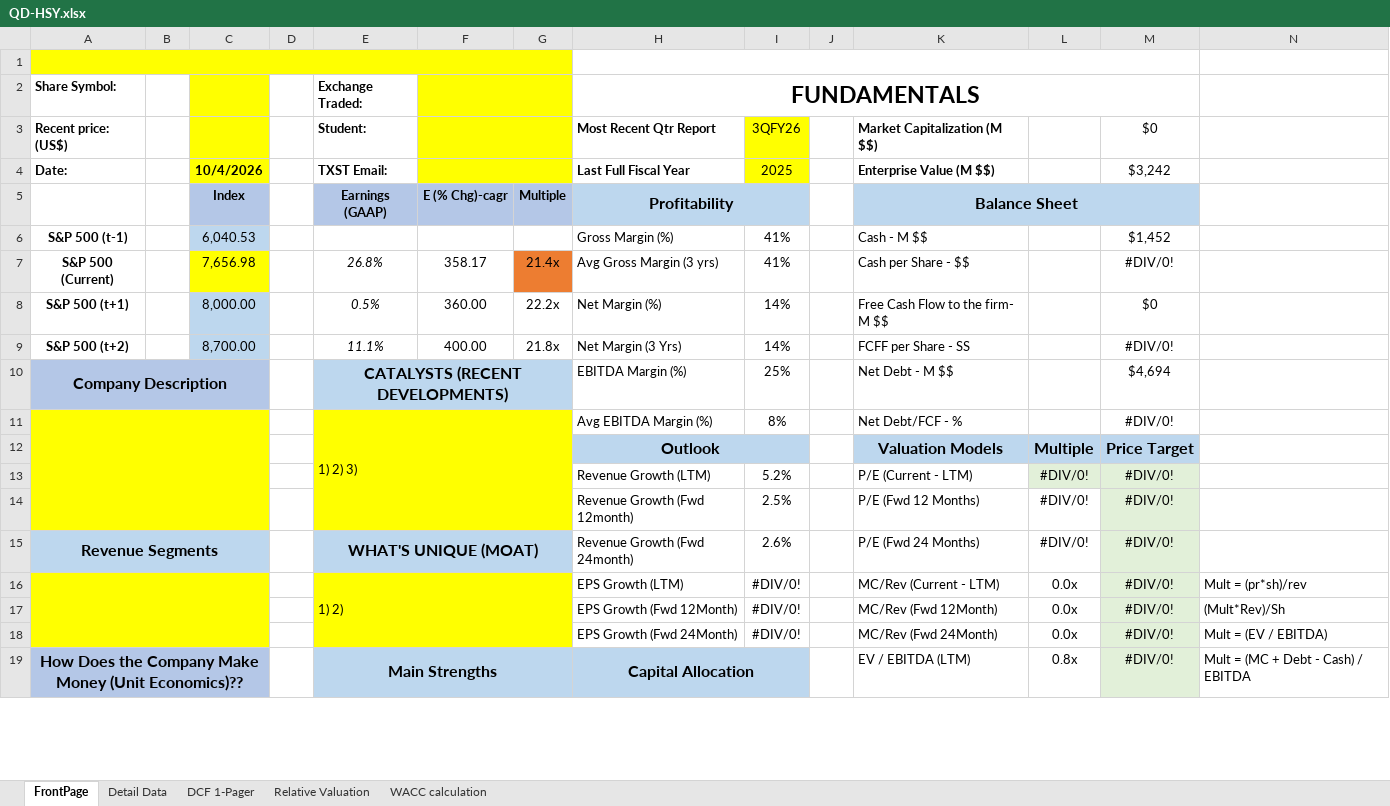
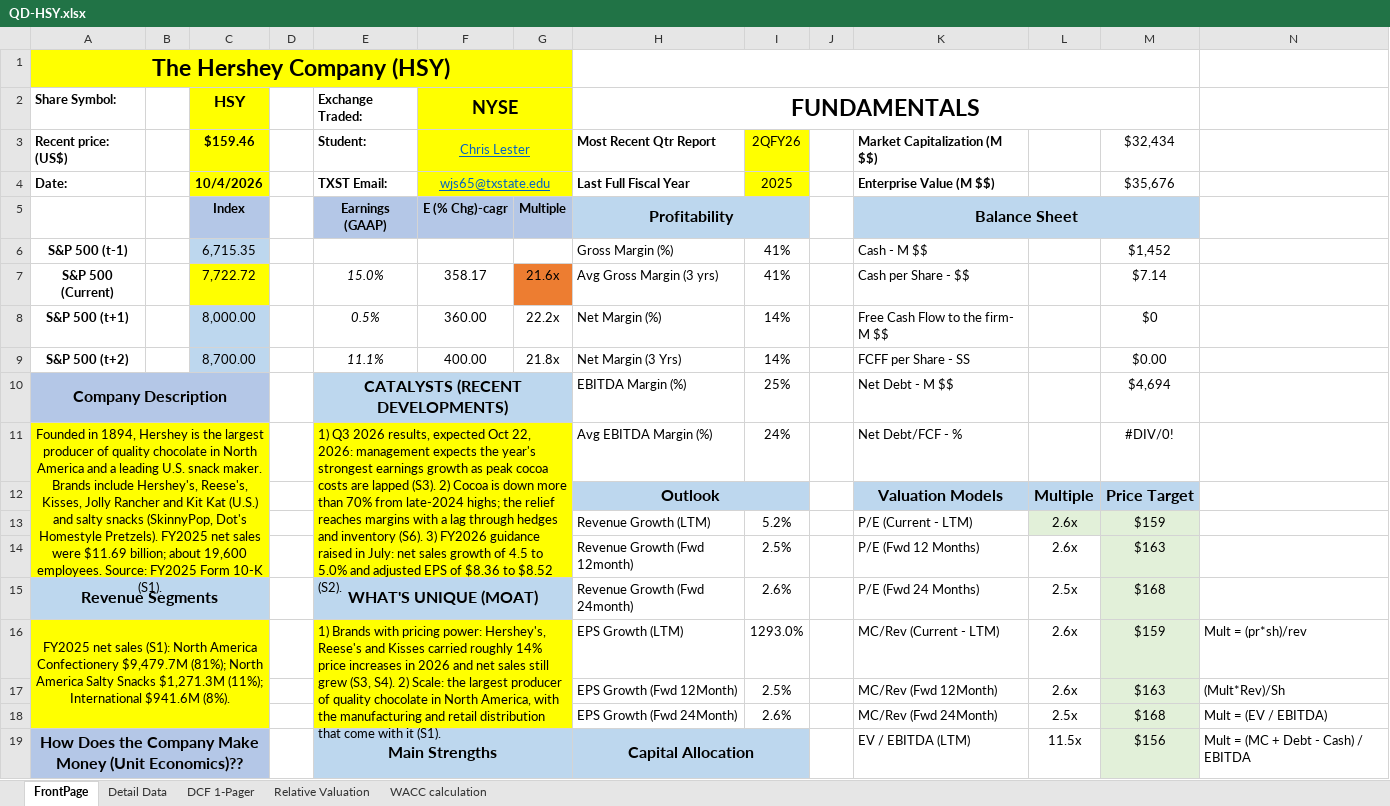
Before and after one commit to chrislester42-png/HSY-valuation, an Excel workbook: workbook/QD-HSY.xlsx, sheet FrontPage, drawn as a sheet; only a part is shown; values as stored, in another font and other column widths than the file's, no borders; charts and pictures not drawn; removed rows and columns are numbered as before the commit, all else as after; the diff covers the shown part only; the diff names each change by its address in the sheet, - before the commit and + after, or states it on an @@ line.

```diff
--- a/workbook/QD-HSY.xlsx (sheet FrontPage)
+++ b/workbook/QD-HSY.xlsx (sheet FrontPage)
-A1 (Share Symbol:): (empty)
+A1 (Share Symbol:): The Hershey Company (HSY)
-C2: (empty)
+C2: HSY
-F2: (empty)
+F2: NYSE
-C3 (HSY): (empty)
+C3 (HSY): $159.46
-F3 (NYSE): (empty)
+F3 (NYSE): Chris Lester
-I3: 3QFY26
+I3: 2QFY26
-M3: $0
+M3: $32,434
-F4 (NYSE): (empty)
+F4 (NYSE): wjs65@txstate.edu
-M4: $3,242
+M4: $35,676
-C6 (HSY): 6,040.53
+C6 (HSY): 6,715.35
-C7 (HSY): 7,656.98
+C7 (HSY): 7,722.72
-E7 (Exchange Traded:): 26.8%
+E7 (Exchange Traded:): 15.0%
-G7: 21.4x
+G7: 21.6x
-M7: #DIV/0!
+M7: $7.14
-M9: #DIV/0!
+M9: $0.00
-A11 (Share Symbol:): (empty)
+A11 (Share Symbol:): Founded in 1894, Hershey is the largest producer of quality chocolate in North America and a leading U.S. snack maker. Brands include Hershey's, Reese's, Kisses, Jolly Rancher and Kit Kat (U.S.) and salty snacks (SkinnyPop, Dot's Homestyle Pretzels). FY2025 net sales were $11.69 billion; about 19,600 employees. Source: FY2025 Form 10-K (S1).
-E11 (Exchange Traded:): 1) 2) 3)
+E11 (Exchange Traded:): 1) Q3 2026 results, expected Oct 22, 2026: management expects the year's strongest earnings growth as peak cocoa costs are lapped (S3). 2) Cocoa is down more than 70% from late-2024 highs; the relief reaches margins with a lag through hedges and inventory (S6). 3) FY2026 guidance raised in July: net sales growth of 4.5 to 5.0% and adjusted EPS of $8.36 to $8.52 (S2).
-I11: 8%
+I11: 24%
-L13:L14: #DIV/0!
+L13:L14: 2.6x
-M13: #DIV/0!
+M13: $159
-M14: #DIV/0!
+M14: $163
-L15: #DIV/0!
+L15: 2.5x
-M15: #DIV/0!
+M15: $168
-row 16:  |  |  |  | 1) 2) |  |  | EPS Growth (LTM) | #DIV/0! |  | MC/Rev (Current - LTM) | 0.0x | #DIV/0! | Mult = (pr*sh)/rev
+row 16: FY2025 net sales (S1): North America Confectionery $9,479.7M (81%); North America Salty Snacks $1,271.3M (11%); International $941.6M (8%). |  |  |  | 1) Brands with pricing power: Hershey's, Reese's and Kisses carried roughly 14% price increases in 2026 and net sales still grew (S3, S4). 2) Scale: the largest producer of quality chocolate in North America, with the manufacturing and retail distribution that come with it (S1). |  |  | EPS Growth (LTM) | 1293.0% |  | MC/Rev (Current - LTM) | 2.6x | $159 | Mult = (pr*sh)/rev
-I17: #DIV/0!
+I17: 2.5%
-L17: 0.0x
+L17: 2.6x
-M17: #DIV/0!
+M17: $163
-I18: #DIV/0!
+I18: 2.6%
-L18: 0.0x
+L18: 2.5x
-M18: #DIV/0!
+M18: $168
-L19: 0.8x
+L19: 11.5x
-M19: #DIV/0!
+M19: $156
```
Also changed, not shown: 2 added rows, 2 removed rows and 12 edited cells elsewhere in this sheet, sheet Detail Data, sheet WACC calculation, sheet DCF 1-Pager, 2 other files.
